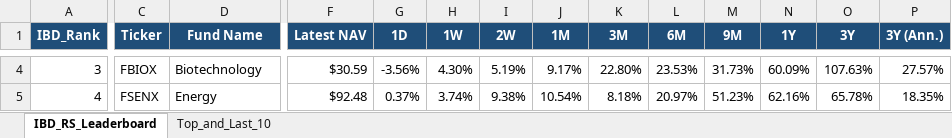
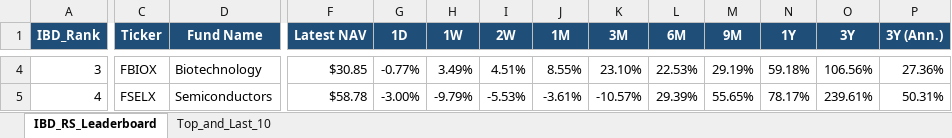
Before and after one commit to Jamesssurfer/Fidelity-Sector-Tracker, an Excel workbook: Fidelity_RS_Leaderboard.xlsx, sheet IBD_RS_Leaderboard, drawn as a sheet; only a part is shown, gaps mark what is left out; values as stored, in another font and other column widths than the file's, no borders; the diff covers the shown part only; the diff names each change by its address in the sheet, - before the commit and + after, or states it on an @@ line.

Commit message:
Auto-update: Fidelity RS Leaderboard (2026-08-24)

```diff
--- a/Fidelity_RS_Leaderboard.xlsx (sheet IBD_RS_Leaderboard)
+++ b/Fidelity_RS_Leaderboard.xlsx (sheet IBD_RS_Leaderboard)
-F4 (Latest NAV): $30.59
+F4 (Latest NAV): $30.85
-G4 (1D): -3.56%
+G4 (1D): -0.77%
-H4 (1W): 4.30%
+H4 (1W): 3.49%
-I4 (2W): 5.19%
+I4 (2W): 4.51%
-J4 (1M): 9.17%
+J4 (1M): 8.55%
-K4 (3M): 22.80%
+K4 (3M): 23.10%
-L4 (6M): 23.53%
+L4 (6M): 22.53%
-M4 (9M): 31.73%
+M4 (9M): 29.19%
-N4 (1Y): 60.09%
+N4 (1Y): 59.18%
-O4 (3Y): 107.63%
+O4 (3Y): 106.56%
-P4 (3Y (Ann.)): 27.57%
+P4 (3Y (Ann.)): 27.36%
-C5 (Ticker): FSENX
+C5 (Ticker): FSELX
-D5 (Fund Name): Energy
+D5 (Fund Name): Semiconductors
-F5 (Latest NAV): $92.48
+F5 (Latest NAV): $58.78
-G5 (1D): 0.37%
+G5 (1D): -3.00%
-H5 (1W): 3.74%
+H5 (1W): -9.79%
-I5 (2W): 9.38%
+I5 (2W): -5.53%
-J5 (1M): 10.54%
+J5 (1M): -3.61%
-K5 (3M): 8.18%
+K5 (3M): -10.57%
-L5 (6M): 20.97%
+L5 (6M): 29.39%
-M5 (9M): 51.23%
+M5 (9M): 55.65%
-N5 (1Y): 62.16%
+N5 (1Y): 78.17%
-O5 (3Y): 65.78%
+O5 (3Y): 239.61%
-P5 (3Y (Ann.)): 18.35%
+P5 (3Y (Ann.)): 50.31%
```
Also changed, not shown: 419 edited cells elsewhere in this sheet, sheet Top_and_Last_10.
